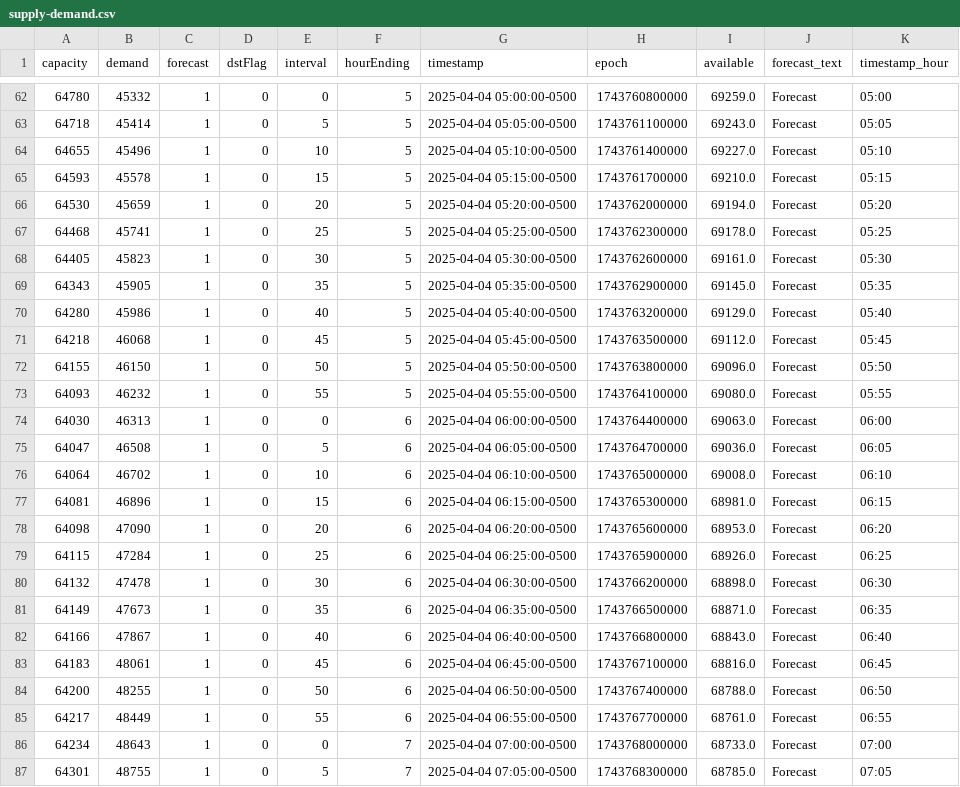
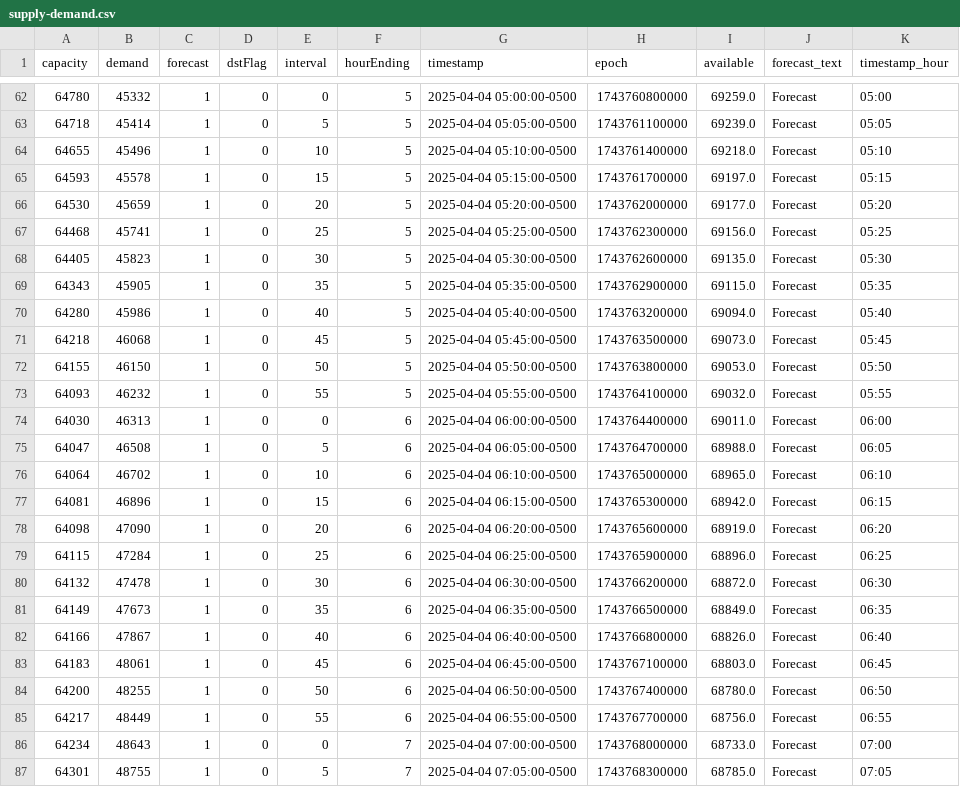
Before and after one commit to DallasMorningNews/FNTX_ercot, a CSV file: data/raw/environment/supply-demand.csv, drawn as a sheet; only a part is shown, gaps mark what is left out; the diff covers the shown part only.

```diff
--- a/data/raw/environment/supply-demand.csv
+++ b/data/raw/environment/supply-demand.csv
@@ -62,25 +62,25 @@ capacity,demand,forecast,dstFlag,interval,hourEnding,timestamp,epoch,available,f
 64780,45332,1,0,0,5,2025-04-04 05:00:00-0500,1743760800000,69259.0,Forecast,05:00
-64718,45414,1,0,5,5,2025-04-04 05:05:00-0500,1743761100000,69243.0,Forecast,05:05
-64655,45496,1,0,10,5,2025-04-04 05:10:00-0500,1743761400000,69227.0,Forecast,05:10
-64593,45578,1,0,15,5,2025-04-04 05:15:00-0500,1743761700000,69210.0,Forecast,05:15
-64530,45659,1,0,20,5,2025-04-04 05:20:00-0500,1743762000000,69194.0,Forecast,05:20
-64468,45741,1,0,25,5,2025-04-04 05:25:00-0500,1743762300000,69178.0,Forecast,05:25
-64405,45823,1,0,30,5,2025-04-04 05:30:00-0500,1743762600000,69161.0,Forecast,05:30
-64343,45905,1,0,35,5,2025-04-04 05:35:00-0500,1743762900000,69145.0,Forecast,05:35
-64280,45986,1,0,40,5,2025-04-04 05:40:00-0500,1743763200000,69129.0,Forecast,05:40
-64218,46068,1,0,45,5,2025-04-04 05:45:00-0500,1743763500000,69112.0,Forecast,05:45
-64155,46150,1,0,50,5,2025-04-04 05:50:00-0500,1743763800000,69096.0,Forecast,05:50
-64093,46232,1,0,55,5,2025-04-04 05:55:00-0500,1743764100000,69080.0,Forecast,05:55
-64030,46313,1,0,0,6,2025-04-04 06:00:00-0500,1743764400000,69063.0,Forecast,06:00
-64047,46508,1,0,5,6,2025-04-04 06:05:00-0500,1743764700000,69036.0,Forecast,06:05
-64064,46702,1,0,10,6,2025-04-04 06:10:00-0500,1743765000000,69008.0,Forecast,06:10
-64081,46896,1,0,15,6,2025-04-04 06:15:00-0500,1743765300000,68981.0,Forecast,06:15
-64098,47090,1,0,20,6,2025-04-04 06:20:00-0500,1743765600000,68953.0,Forecast,06:20
-64115,47284,1,0,25,6,2025-04-04 06:25:00-0500,1743765900000,68926.0,Forecast,06:25
-64132,47478,1,0,30,6,2025-04-04 06:30:00-0500,1743766200000,68898.0,Forecast,06:30
-64149,47673,1,0,35,6,2025-04-04 06:35:00-0500,1743766500000,68871.0,Forecast,06:35
-64166,47867,1,0,40,6,2025-04-04 06:40:00-0500,1743766800000,68843.0,Forecast,06:40
-64183,48061,1,0,45,6,2025-04-04 06:45:00-0500,1743767100000,68816.0,Forecast,06:45
-64200,48255,1,0,50,6,2025-04-04 06:50:00-0500,1743767400000,68788.0,Forecast,06:50
-64217,48449,1,0,55,6,2025-04-04 06:55:00-0500,1743767700000,68761.0,Forecast,06:55
+64718,45414,1,0,5,5,2025-04-04 05:05:00-0500,1743761100000,69239.0,Forecast,05:05
+64655,45496,1,0,10,5,2025-04-04 05:10:00-0500,1743761400000,69218.0,Forecast,05:10
+64593,45578,1,0,15,5,2025-04-04 05:15:00-0500,1743761700000,69197.0,Forecast,05:15
+64530,45659,1,0,20,5,2025-04-04 05:20:00-0500,1743762000000,69177.0,Forecast,05:20
+64468,45741,1,0,25,5,2025-04-04 05:25:00-0500,1743762300000,69156.0,Forecast,05:25
+64405,45823,1,0,30,5,2025-04-04 05:30:00-0500,1743762600000,69135.0,Forecast,05:30
+64343,45905,1,0,35,5,2025-04-04 05:35:00-0500,1743762900000,69115.0,Forecast,05:35
+64280,45986,1,0,40,5,2025-04-04 05:40:00-0500,1743763200000,69094.0,Forecast,05:40
+64218,46068,1,0,45,5,2025-04-04 05:45:00-0500,1743763500000,69073.0,Forecast,05:45
+64155,46150,1,0,50,5,2025-04-04 05:50:00-0500,1743763800000,69053.0,Forecast,05:50
+64093,46232,1,0,55,5,2025-04-04 05:55:00-0500,1743764100000,69032.0,Forecast,05:55
+64030,46313,1,0,0,6,2025-04-04 06:00:00-0500,1743764400000,69011.0,Forecast,06:00
+64047,46508,1,0,5,6,2025-04-04 06:05:00-0500,1743764700000,68988.0,Forecast,06:05
+64064,46702,1,0,10,6,2025-04-04 06:10:00-0500,1743765000000,68965.0,Forecast,06:10
+64081,46896,1,0,15,6,2025-04-04 06:15:00-0500,1743765300000,68942.0,Forecast,06:15
+64098,47090,1,0,20,6,2025-04-04 06:20:00-0500,1743765600000,68919.0,Forecast,06:20
+64115,47284,1,0,25,6,2025-04-04 06:25:00-0500,1743765900000,68896.0,Forecast,06:25
+64132,47478,1,0,30,6,2025-04-04 06:30:00-0500,1743766200000,68872.0,Forecast,06:30
+64149,47673,1,0,35,6,2025-04-04 06:35:00-0500,1743766500000,68849.0,Forecast,06:35
+64166,47867,1,0,40,6,2025-04-04 06:40:00-0500,1743766800000,68826.0,Forecast,06:40
+64183,48061,1,0,45,6,2025-04-04 06:45:00-0500,1743767100000,68803.0,Forecast,06:45
+64200,48255,1,0,50,6,2025-04-04 06:50:00-0500,1743767400000,68780.0,Forecast,06:50
+64217,48449,1,0,55,6,2025-04-04 06:55:00-0500,1743767700000,68756.0,Forecast,06:55
 64234,48643,1,0,0,7,2025-04-04 07:00:00-0500,1743768000000,68733.0,Forecast,07:00
```
Also changed, not shown: 34 edited cells elsewhere in this file.
